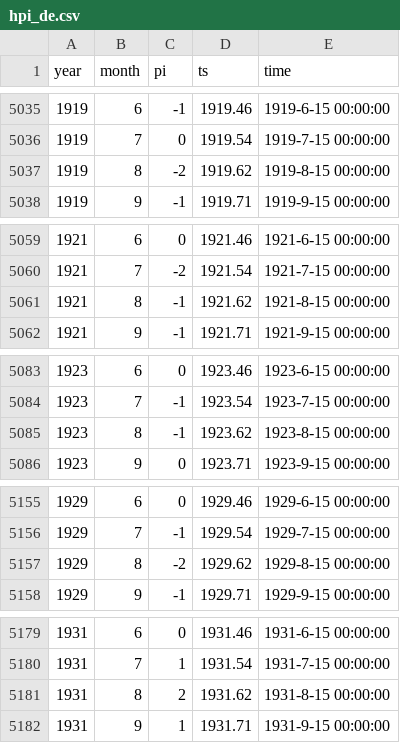
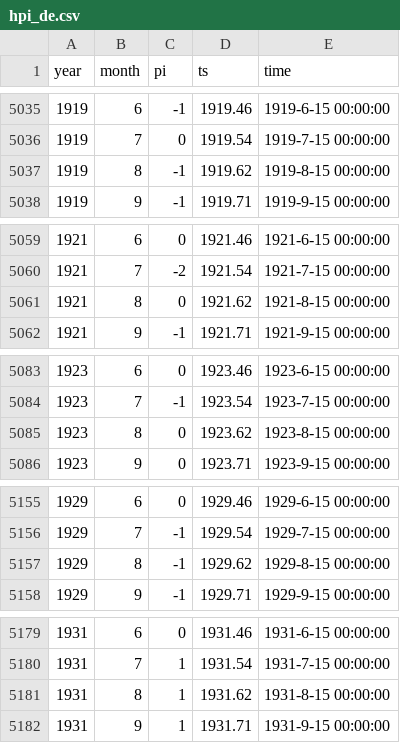
Before and after one commit to climdata/dwdSPI, a CSV file: csv/hpi_de.csv, drawn as a sheet; only a part is shown, gaps mark what is left out; the diff covers the shown part only.

```diff
--- a/csv/hpi_de.csv
+++ b/csv/hpi_de.csv
@@ -5036,3 +5036,3 @@
 1919,7,0,1919.54,"1919-7-15 00:00:00"
-1919,8,-2,1919.62,"1919-8-15 00:00:00"
+1919,8,-1,1919.62,"1919-8-15 00:00:00"
 1919,9,-1,1919.71,"1919-9-15 00:00:00"
@@ -5060,3 +5060,3 @@
 1921,7,-2,1921.54,"1921-7-15 00:00:00"
-1921,8,-1,1921.62,"1921-8-15 00:00:00"
+1921,8,0,1921.62,"1921-8-15 00:00:00"
 1921,9,-1,1921.71,"1921-9-15 00:00:00"
@@ -5084,3 +5084,3 @@
 1923,7,-1,1923.54,"1923-7-15 00:00:00"
-1923,8,-1,1923.62,"1923-8-15 00:00:00"
+1923,8,0,1923.62,"1923-8-15 00:00:00"
 1923,9,0,1923.71,"1923-9-15 00:00:00"
@@ -5156,3 +5156,3 @@
 1929,7,-1,1929.54,"1929-7-15 00:00:00"
-1929,8,-2,1929.62,"1929-8-15 00:00:00"
+1929,8,-1,1929.62,"1929-8-15 00:00:00"
 1929,9,-1,1929.71,"1929-9-15 00:00:00"
@@ -5180,3 +5180,3 @@
 1931,7,1,1931.54,"1931-7-15 00:00:00"
-1931,8,2,1931.62,"1931-8-15 00:00:00"
+1931,8,1,1931.62,"1931-8-15 00:00:00"
 1931,9,1,1931.71,"1931-9-15 00:00:00"
```
Also changed, not shown: 1 added row and 28 edited cells elsewhere in this file, csv/spi_de.csv, 2 other files.
